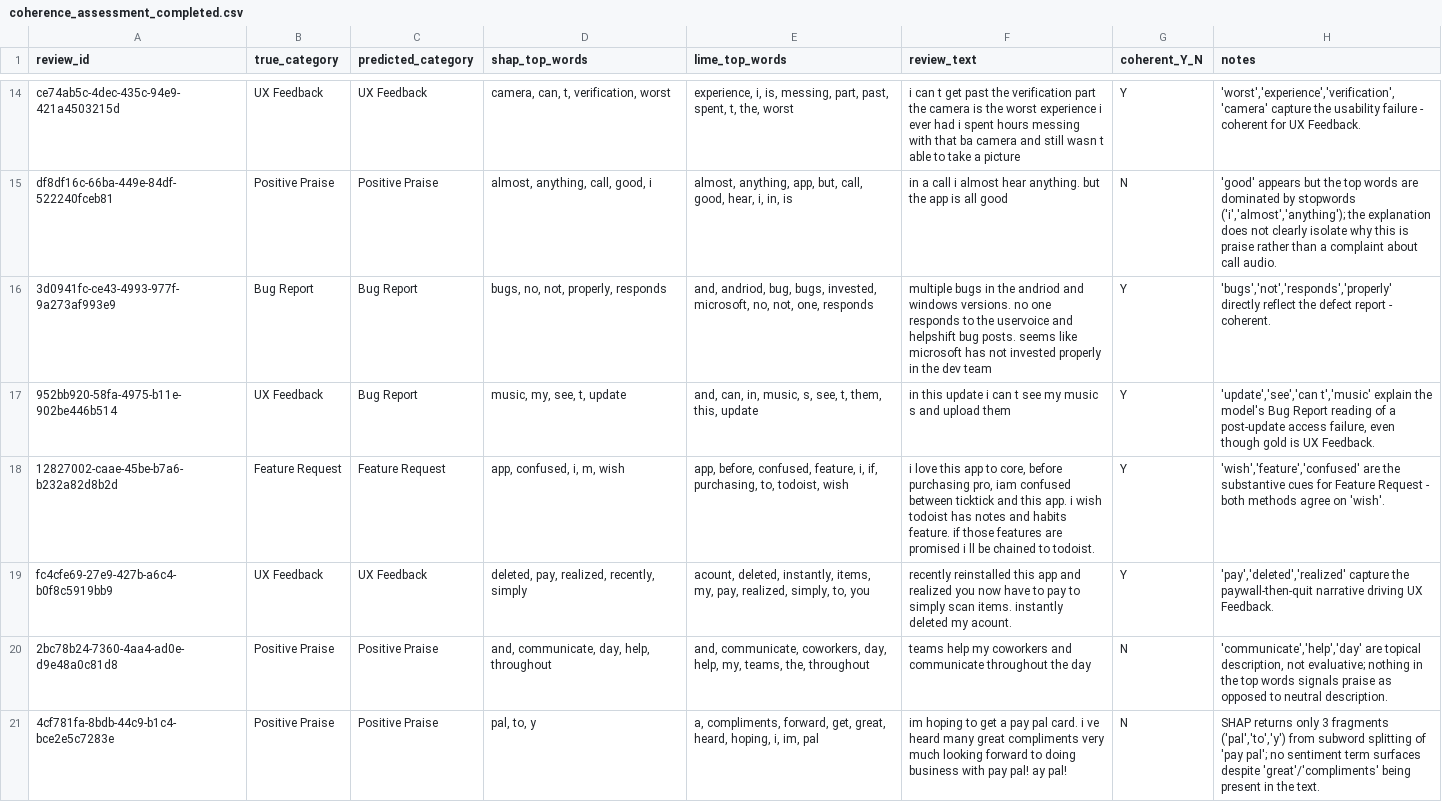
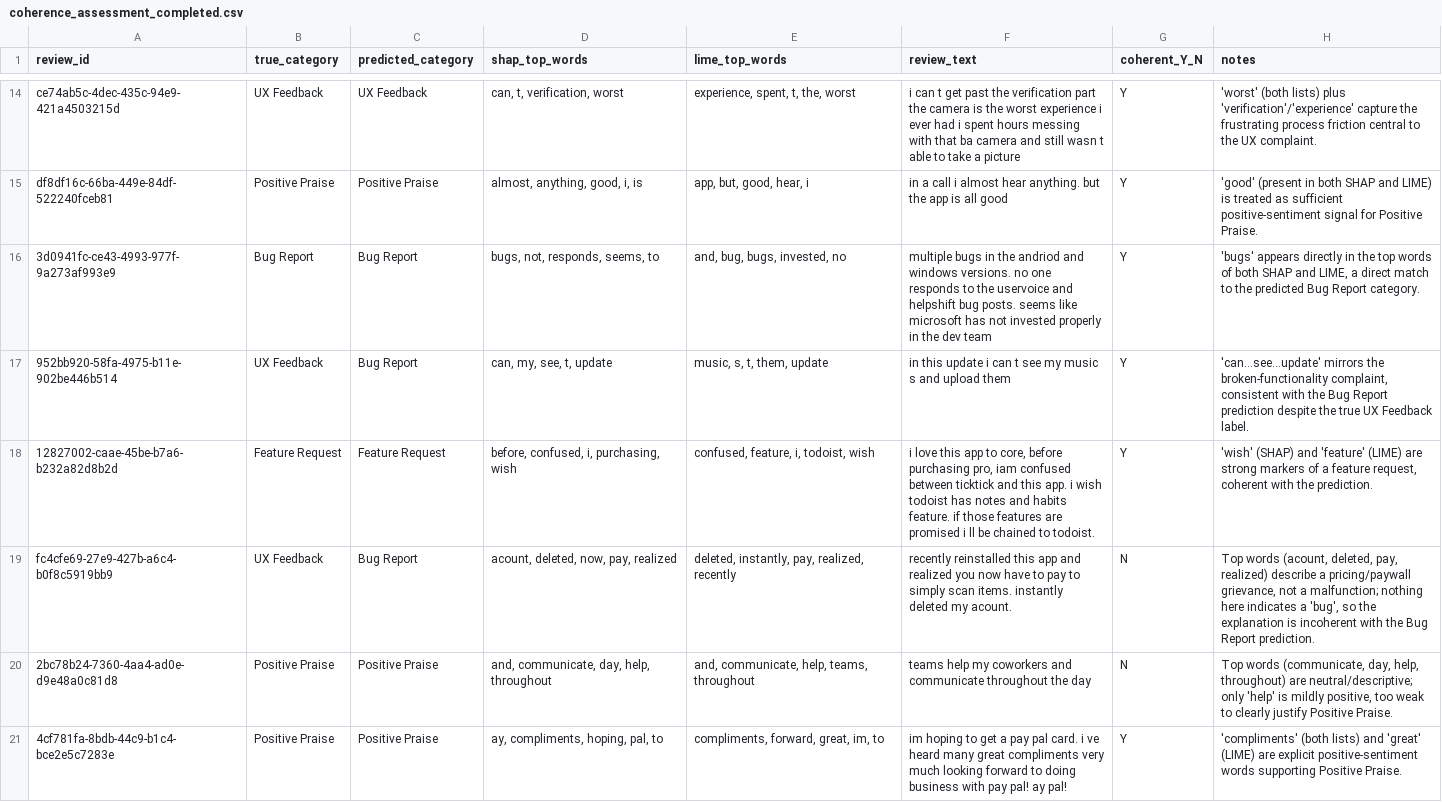
Before and after one commit to rohit913/mobile_app_review_classifier, a CSV file: reports/coherence_assessment_completed.csv, drawn as a sheet; only a part is shown, gaps mark what is left out; the diff covers the shown part only; the diff names each change by its address in the sheet, - before the commit and + after, or states it on an @@ line.

```diff
--- a/reports/coherence_assessment_completed.csv
+++ b/reports/coherence_assessment_completed.csv
-D14 (shap_top_words): camera, can, t, verification, worst
+D14 (shap_top_words): can, t, verification, worst
-E14 (lime_top_words): experience, i, is, messing, part, past, spent, t,…
+E14 (lime_top_words): experience, spent, t,…
-H14 (notes): 'worst','experience','verification','camera' capture the usability failure - coherent for UX Feedback.
+H14 (notes): 'worst' (both lists) plus 'verification'/'experience' capture the frustrating process friction central to the UX complaint.
-D15 (shap_top_words): almost, anything, call, good, i
+D15 (shap_top_words): almost, anything, good, i, is
-E15 (lime_top_words): almost, anything, app, but, call, good, hear, i, in, is
+E15 (lime_top_words): app, but, good, hear, i
-G15 (coherent_Y_N): N
+G15 (coherent_Y_N): Y
-H15 (notes): 'good' appears but the top words are dominated by stopwords ('i','almost','anything'); the explanation does not clearly isolate why this is praise rather than a complaint about call audio.
+H15 (notes): 'good' (present in both SHAP and LIME) is treated as sufficient positive-sentiment signal for Positive Praise.
-D16 (shap_top_words): bugs, no, not, properly, responds
+D16 (shap_top_words): bugs, not, responds, seems, to
-E16 (lime_top_words): and, andriod, bug, bugs, invested, microsoft, no, not, one, responds
+E16 (lime_top_words): and, bug, bugs, invested, no
-H16 (notes): 'bugs','not','responds','properly' directly reflect the defect report - coherent.
+H16 (notes): 'bugs' appears directly in the top words of both SHAP and LIME, a direct match to the predicted Bug Report category.
-D17 (shap_top_words): music, my, see, t, update
+D17 (shap_top_words): can, my, see, t, update
-E17 (lime_top_words): and, can, in, music, s, see, t, them, this, update
+E17 (lime_top_words): music, s, t, them, update
-H17 (notes): 'update','see','can t','music' explain the model's Bug Report reading of a post-update access failure, even though gold is UX Feedback.
+H17 (notes): 'can...see...update' mirrors the broken-functionality complaint, consistent with the Bug Report prediction despite the true UX Feedback label.
-D18 (shap_top_words): app, confused, i, m, wish
+D18 (shap_top_words): before, confused, i, purchasing, wish
-E18 (lime_top_words): app, before, confused, feature, i, if, purchasing, to, todoist, wish
+E18 (lime_top_words): confused, feature, i, todoist, wish
-H18 (notes): 'wish','feature','confused' are the substantive cues for Feature Request - both methods agree on 'wish'.
+H18 (notes): 'wish' (SHAP) and 'feature' (LIME) are strong markers of a feature request, coherent with the prediction.
-C19 (predicted_category): UX Feedback
+C19 (predicted_category): Bug Report
-D19 (shap_top_words): deleted, pay, realized, recently, simply
+D19 (shap_top_words): acount, deleted, now, pay, realized
-E19 (lime_top_words): acount, deleted, instantly, items, my, pay, realized, simply, to, you
+E19 (lime_top_words): deleted, instantly, pay, realized, recently
-G19 (coherent_Y_N): Y
+G19 (coherent_Y_N): N
-H19 (notes): 'pay','deleted','realized' capture the paywall-then-quit narrative driving UX Feedback.
+H19 (notes): Top words (acount, deleted, pay, realized) describe a pricing/paywall grievance, not a malfunction; nothing here indicates a 'bug', so the explanation is incoherent with the Bug Report prediction.
-E20 (lime_top_words): and, communicate, coworkers, day, help, my, teams, the, throughout
+E20 (lime_top_words): and, communicate, help, teams, throughout
-H20 (notes): 'communicate','help','day' are topical description, not evaluative; nothing in the top words signals praise as opposed to neutral description.
+H20 (notes): Top words (communicate, day, help, throughout) are neutral/descriptive; only 'help' is mildly positive, too weak to clearly justify Positive Praise.
-D21 (shap_top_words): pal, to, y
+D21 (shap_top_words): ay, compliments, hoping, pal, to
-E21 (lime_top_words): a, compliments, forward, get, great, heard, hoping, i, im, pal
+E21 (lime_top_words): compliments, forward, great, im, to
-G21 (coherent_Y_N): N
+G21 (coherent_Y_N): Y
-H21 (notes): SHAP returns only 3 fragments ('pal','to','y') from subword splitting of 'pay pal'; no sentiment term surfaces despite 'great'/'compliments' being present in the text.
+H21 (notes): 'compliments' (both lists) and 'great' (LIME) are explicit positive-sentiment words supporting Positive Praise.
```
Also changed, not shown: 30 edited cells elsewhere in this file, reports/model_comparison.csv, reports/shap_lime_agreement.csv, 41 other files.
